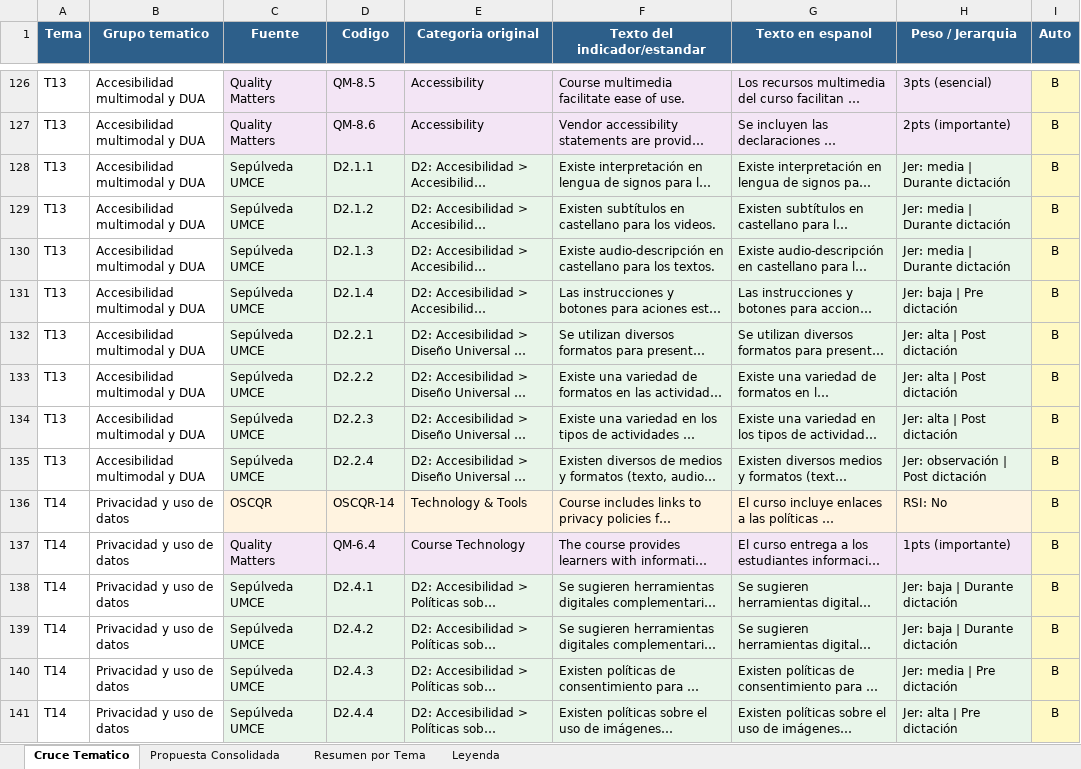
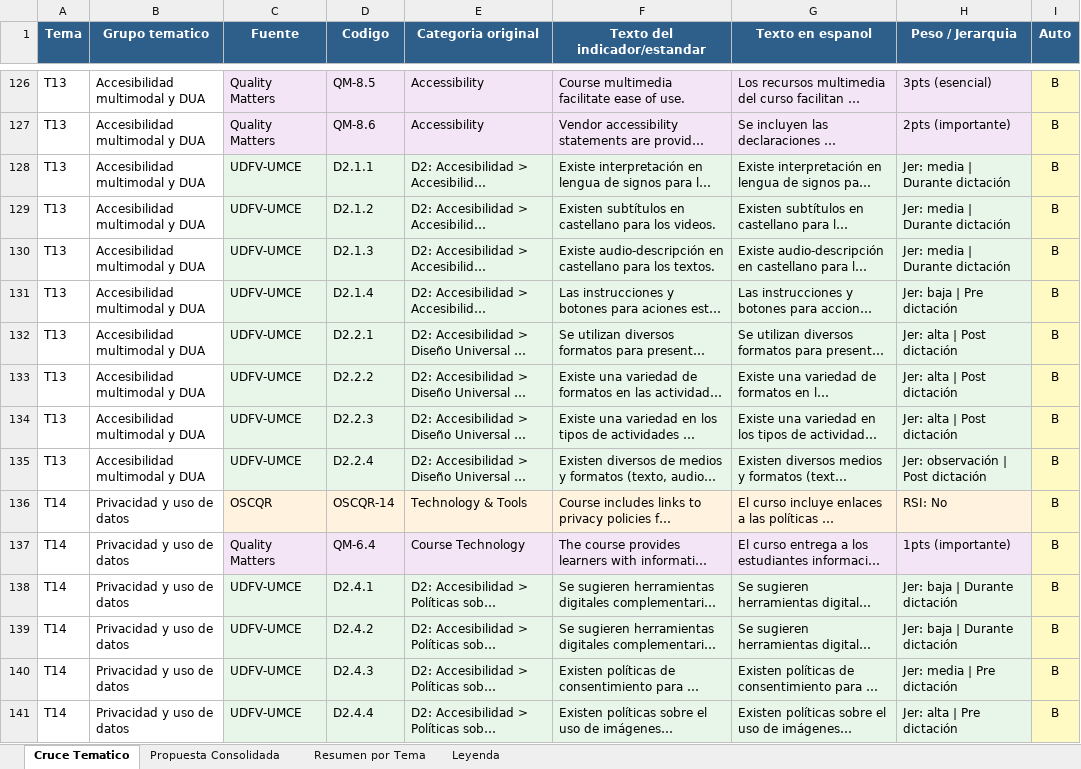
Before and after one commit to derj90/umce-online, an Excel workbook: docs/espacio-aprendizaje/indicadores-cruce-tematico.xlsx, sheet Cruce Tematico, drawn as a sheet; only a part is shown, gaps mark what is left out; long unchanged cells end in …; values as stored, in another font and other column widths than the file's, no borders; the diff covers the shown part only; the diff names each change by its address in the sheet, - before the commit and + after, or states it on an @@ line.

```diff
--- a/docs/espacio-aprendizaje/indicadores-cruce-tematico.xlsx (sheet Cruce Tematico)
+++ b/docs/espacio-aprendizaje/indicadores-cruce-tematico.xlsx (sheet Cruce Tematico)
-C128:C135 (Fuente): Sepúlveda UMCE
+C128:C135 (Fuente): UDFV-UMCE
-C138:C141 (Fuente): Sepúlveda UMCE
+C138:C141 (Fuente): UDFV-UMCE
```
Also changed, not shown: 65 edited cells elsewhere in this sheet, sheet Leyenda, 6 other files.
